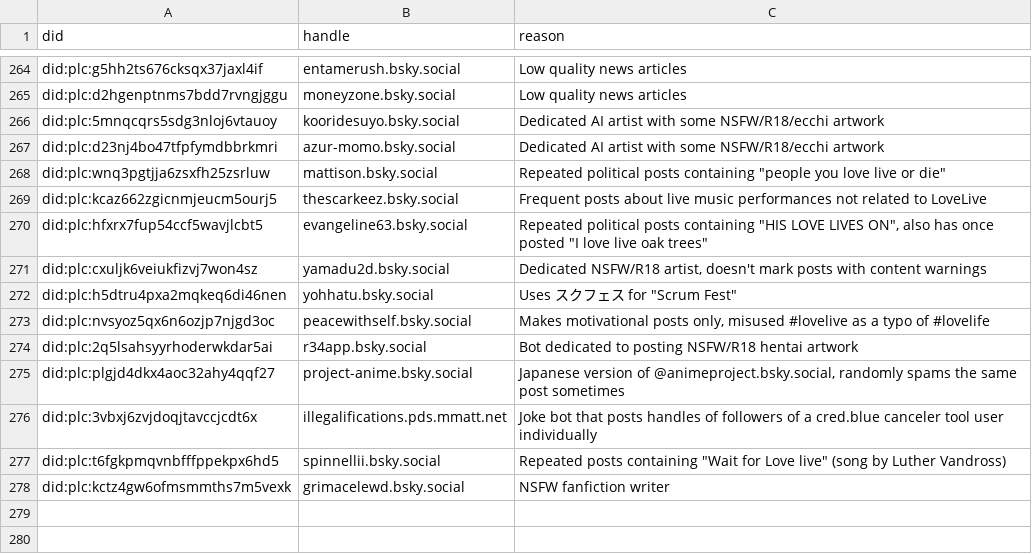
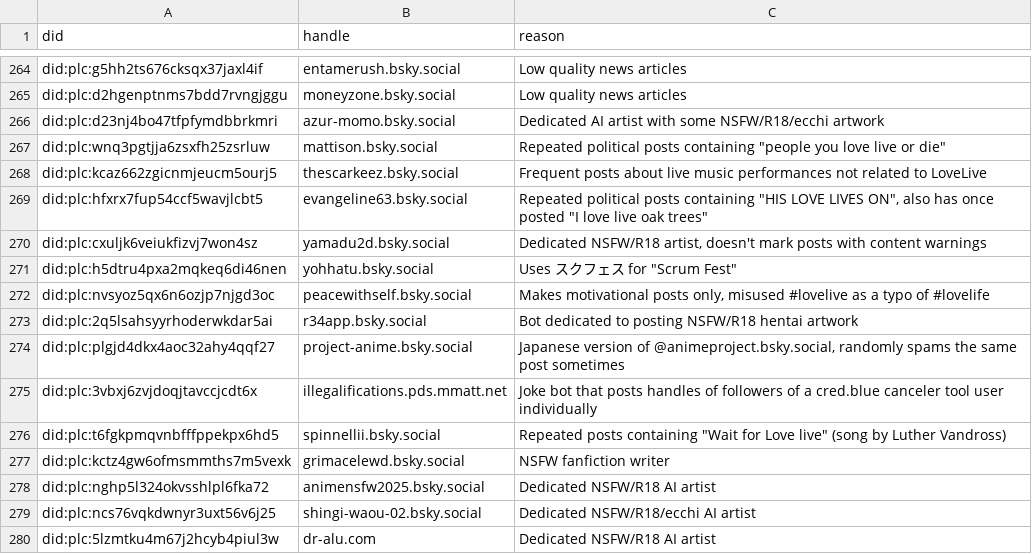
Before and after one commit to p1timmy/bsky-feeds, a CSV file: lists/lovelive_ignore_users.csv, drawn as a sheet; only a part is shown, gaps mark what is left out.

Commit message:
Add accounts to LoveLive! feed user lists, remove deleted account

```diff
--- a/lists/lovelive_ignore_users.csv
+++ b/lists/lovelive_ignore_users.csv
@@ -265,3 +265,2 @@ did:plc:g5hh2ts676cksqx37jaxl4if,entamerush.bsky.social,"Low quality news articl
 did:plc:d2hgenptnms7bdd7rvngjggu,moneyzone.bsky.social,"Low quality news articles"
-did:plc:5mnqcqrs5sdg3nloj6vtauoy,kooridesuyo.bsky.social,"Dedicated AI artist with some NSFW/R18/ecchi artwork"
 did:plc:d23nj4bo47tfpfymdbbrkmri,azur-momo.bsky.social,"Dedicated AI artist with some NSFW/R18/ecchi artwork"
@@ -278 +277,4 @@ did:plc:t6fgkpmqvnbfffppekpx6hd5,spinnellii.bsky.social,"Repeated posts containi
 did:plc:kctz4gw6ofmsmmths7m5vexk,grimacelewd.bsky.social,"NSFW fanfiction writer"
+did:plc:nghp5l324okvsshlpl6fka72,animensfw2025.bsky.social,"Dedicated NSFW/R18 AI artist"
+did:plc:ncs76vqkdwnyr3uxt56v6j25,shingi-waou-02.bsky.social,"Dedicated NSFW/R18/ecchi AI artist"
+did:plc:5lzmtku4m67j2hcyb4piul3w,dr-alu.com,"Dedicated NSFW/R18 AI artist"
```
Also changed, not shown: lists/lovelive_users.csv.
